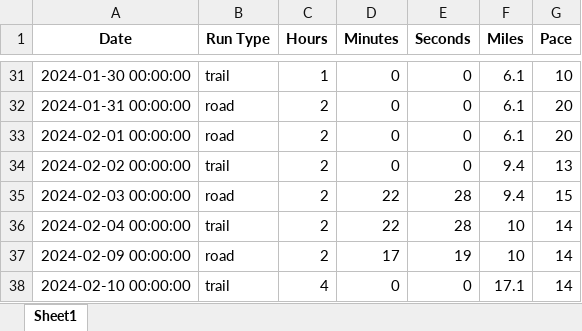
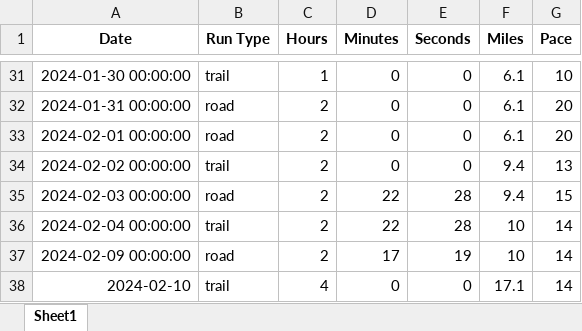
Before and after one commit to ad1225/Running_Log_App, an Excel workbook: RunLog.xlsx, sheet Sheet1, drawn as a sheet; only a part is shown, gaps mark what is left out; values as stored, in another font and other column widths than the file's, no borders; the diff names each change by its address in the sheet, - before the commit and + after, or states it on an @@ line.

Commit message:
Fixed spelling mistakes in comments. Update dummy data in excel.

```diff
--- a/RunLog.xlsx (sheet Sheet1)
+++ b/RunLog.xlsx (sheet Sheet1)
-A38 (Date): 2024-02-10 00:00:00
+A38 (Date): 2024-02-10
```
Also changed, not shown: 1 other file.
